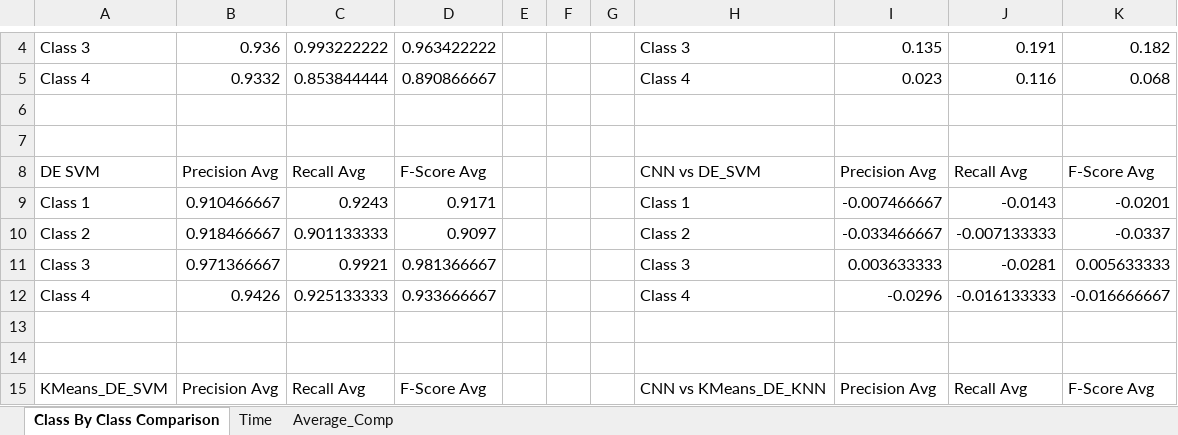
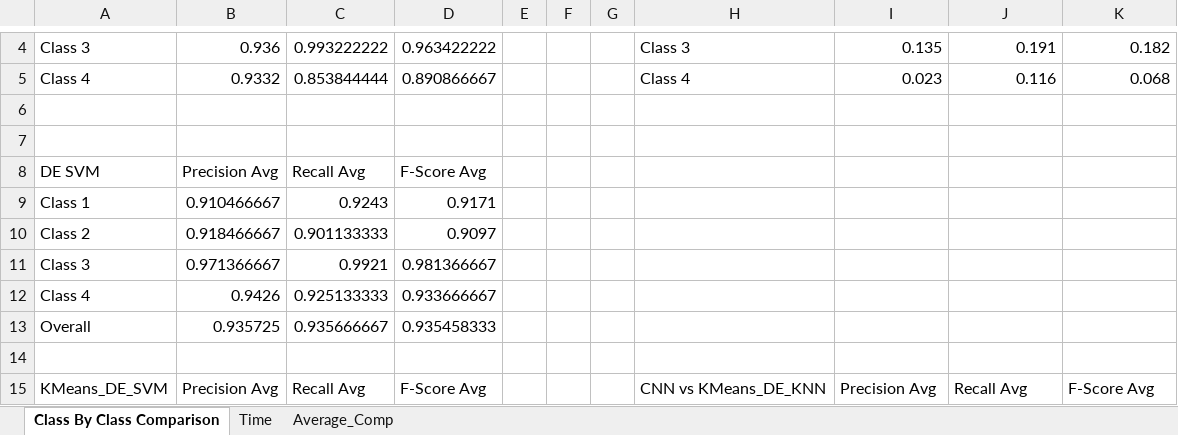
Before and after one commit to Suvodeep90/Clustering-Local-Learning-SVM-for-Text-Mining, an Excel workbook: Result_data/Result Graphs.xlsx, sheet Class By Class Comparison, drawn as a sheet; only a part is shown, gaps mark what is left out; values as stored, in another font and other column widths than the file's, no borders; charts and pictures not drawn; the diff covers the shown part only; the diff names each change by its address in the sheet, - before the commit and + after, or states it on an @@ line.

Commit message:
Adding graphs

```diff
--- a/Result_data/Result Graphs.xlsx (sheet Class By Class Comparison)
+++ b/Result_data/Result Graphs.xlsx (sheet Class By Class Comparison)
-H8: CNN vs DE_SVM
+H8: (empty)
-I8: Precision Avg
+I8: (empty)
-J8: Recall Avg
+J8: (empty)
-K8: F-Score Avg
+K8: (empty)
-H9: Class 1
+H9: (empty)
-I9: -0.007466667
+I9: (empty)
-J9: -0.0143
+J9: (empty)
-K9: -0.0201
+K9: (empty)
-H10: Class 2
+H10: (empty)
-I10: -0.033466667
+I10: (empty)
-J10: -0.007133333
+J10: (empty)
-K10: -0.0337
+K10: (empty)
-H11: Class 3
+H11: (empty)
-I11: 0.003633333
+I11: (empty)
-J11: -0.0281
+J11: (empty)
-K11: 0.005633333
+K11: (empty)
-H12: Class 4
+H12: (empty)
-I12: -0.0296
+I12: (empty)
-J12: -0.016133333
+J12: (empty)
-K12: -0.016666667
+K12: (empty)
-row 13: (empty)
+row 13: Overall | 0.935725 | 0.935666667 | 0.935458333
```
Also changed, not shown: 18 added rows, 10 removed rows and 1 edited cell elsewhere in this sheet, sheet Time, charts or pictures, Result_data/DE_SVM_10_6.xlsx, 1 other file.
